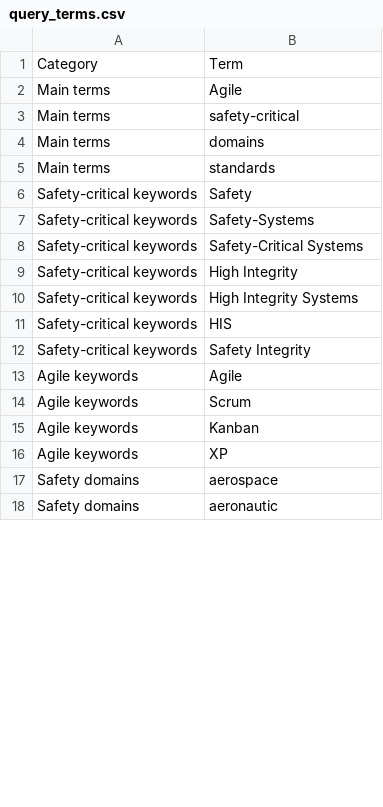
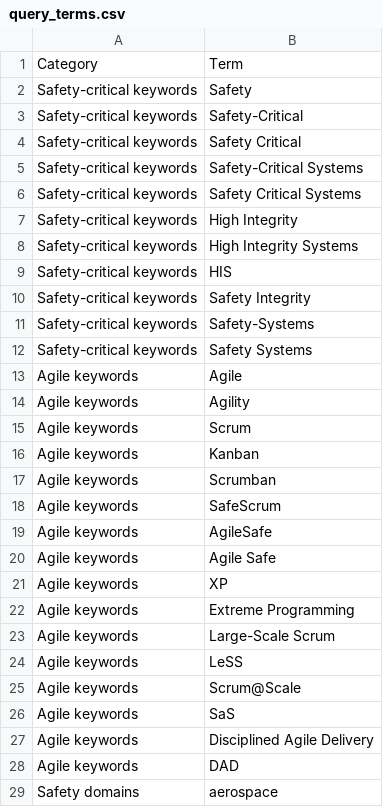
Before and after one commit to zemacedo99/Replication-Package, a CSV file: src/queries/query_terms.csv, drawn as a sheet; only a part is shown; the shorter side is filled out with more unchanged rows; the diff covers the shown part only.

Commit message:
update query

```diff
--- a/src/queries/query_terms.csv
+++ b/src/queries/query_terms.csv
@@ -1,9 +1,7 @@
 Category,Term
-Main terms,Agile
-Main terms,safety-critical
-Main terms,domains
-Main terms,standards
 Safety-critical keywords,Safety
-Safety-critical keywords,Safety-Systems
+Safety-critical keywords,Safety-Critical
+Safety-critical keywords,Safety Critical
 Safety-critical keywords,Safety-Critical Systems
+Safety-critical keywords,Safety Critical Systems
 Safety-critical keywords,High Integrity
@@ -12,6 +10,20 @@ Safety-critical keywords,HIS
 Safety-critical keywords,Safety Integrity
+Safety-critical keywords,Safety-Systems
+Safety-critical keywords,Safety Systems
 Agile keywords,Agile
+Agile keywords,Agility
 Agile keywords,Scrum
 Agile keywords,Kanban
+Agile keywords,Scrumban
+Agile keywords,SafeScrum
+Agile keywords,AgileSafe
+Agile keywords,Agile Safe
 Agile keywords,XP
+Agile keywords,Extreme Programming
+Agile keywords,Large-Scale Scrum
+Agile keywords,LeSS
+Agile keywords,Scrum@Scale
+Agile keywords,SaS
+Agile keywords,Disciplined Agile Delivery
+Agile keywords,DAD
 Safety domains,aerospace
```
Also changed, not shown: 20 added rows and 4 edited cells elsewhere in this file, 3 other files.
